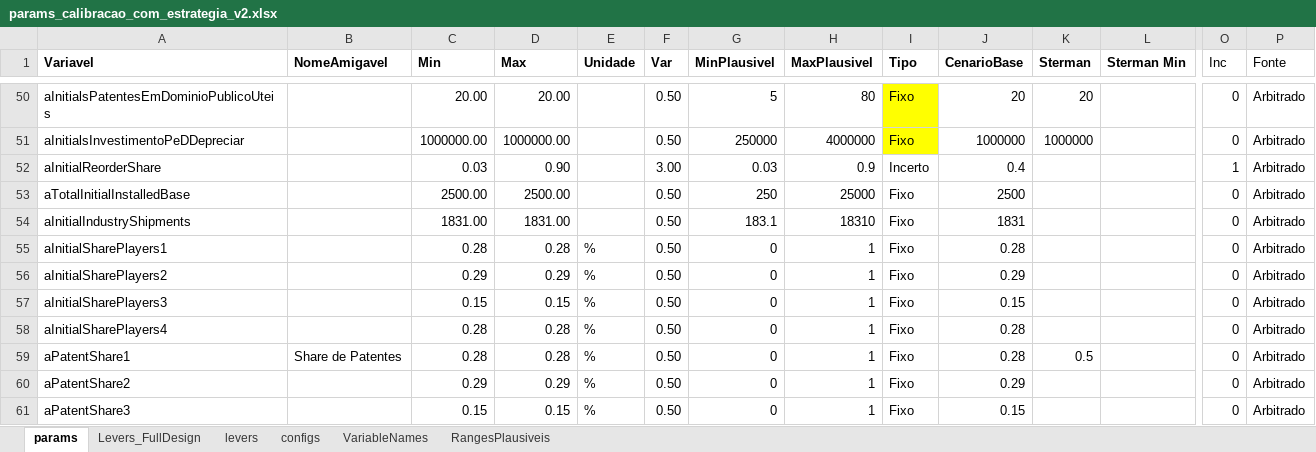
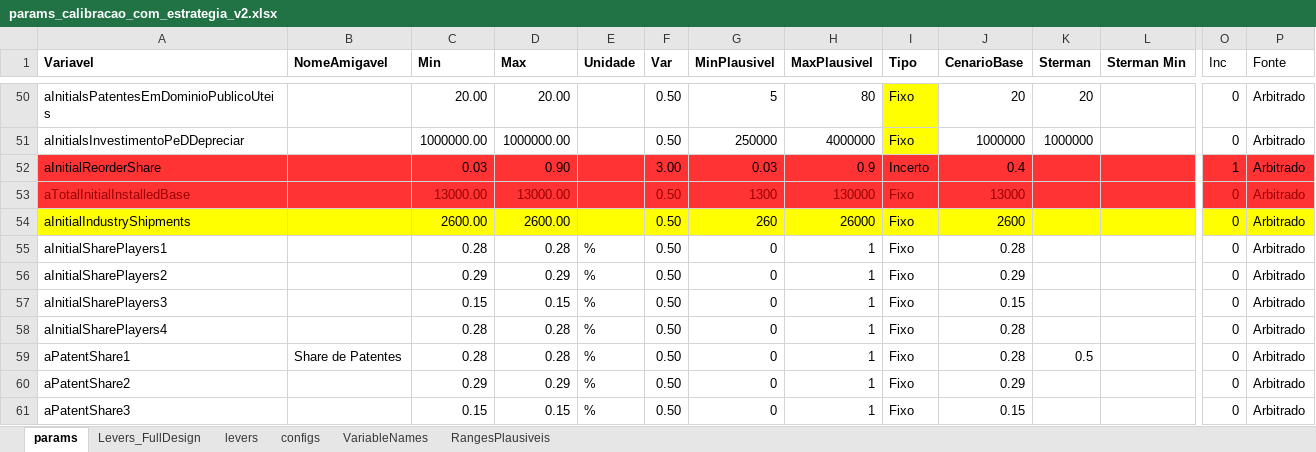
Before and after one commit to pedroliman/ms-rdm-dissertation, an Excel workbook: models/dissertation-model/modelo-R/calibracao/params_calibracao_com_estrategia_v2.xlsx, sheet params, drawn as a sheet; only a part is shown, gaps mark what is left out; values as stored, in another font and other column widths than the file's, no borders; charts and pictures not drawn; the diff covers the shown part only; the diff names each change by its address in the sheet, - before the commit and + after, or states it on an @@ line.

Commit message:
solução temp para calibração de condições iniciais
investigar melhor modelagem da calibração dos valores inicias de cumultative adopters

```diff
--- a/models/dissertation-model/modelo-R/calibracao/params_calibracao_com_estrategia_v2.xlsx (sheet params)
+++ b/models/dissertation-model/modelo-R/calibracao/params_calibracao_com_estrategia_v2.xlsx (sheet params)
-A52:P53 fill: none
+A52:P53 fill: #FF3333
-A53 text colour: black
+A53 text colour: #990000
-C53 (Min): 2500.00
+C53 (Min): 13000.00
-C53:D53 text colour: black
+C53:D53 text colour: #990000
-D53 (Max): 2500.00
+D53 (Max): 13000.00
-F53:J53 text colour: black
+F53:J53 text colour: #990000
-G53 (MinPlausivel): 250
+G53 (MinPlausivel): 1300
-H53 (MaxPlausivel): 25000
+H53 (MaxPlausivel): 130000
-J53 (CenarioBase): 2500
+J53 (CenarioBase): 13000
-O53:P53 text colour: black
+O53:P53 text colour: #990000
-A54:P54 fill: none
+A54:P54 fill: #FFFF00
-C54 (Min): 1831.00
+C54 (Min): 2600.00
-D54 (Max): 1831.00
+D54 (Max): 2600.00
-G54 (MinPlausivel): 183.1
+G54 (MinPlausivel): 260
-H54 (MaxPlausivel): 18310
+H54 (MaxPlausivel): 26000
-J54 (CenarioBase): 1831
+J54 (CenarioBase): 2600
```
Also changed, not shown: cell formats elsewhere in this sheet, models/dissertation-model/modelo-R/calibracao/dados_calibracao.xlsx, models/dissertation-model/modelo-R/calibracao/params_calibracao_opcao1.xlsx, 17 other files.
